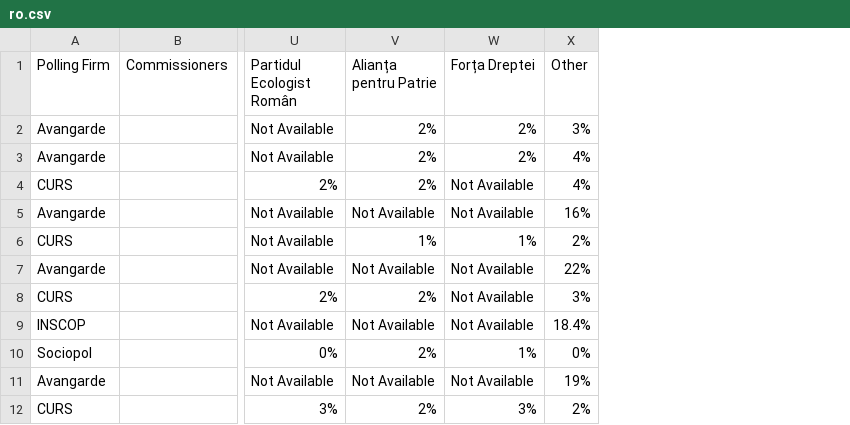
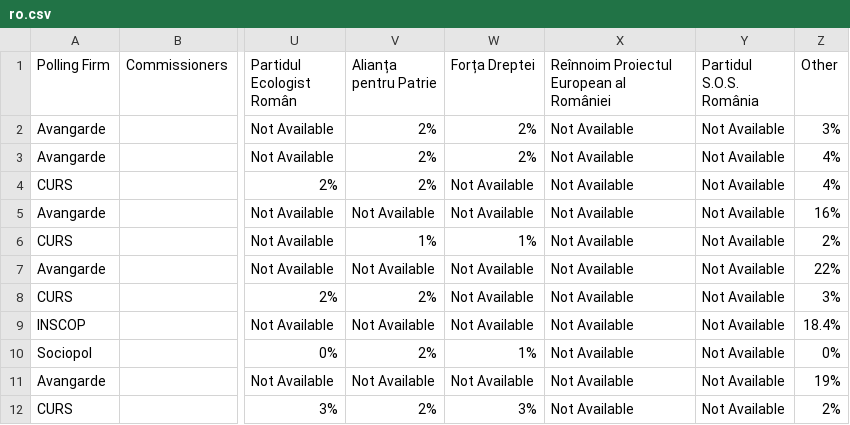
Before and after one commit to filipvanlaenen/eopaod, a CSV file: docs/ro.csv, drawn as a sheet; only a part is shown, gaps mark what is left out; the diff names each change by its address in the sheet, - before the commit and + after, or states it on an @@ line.

```diff
--- a/docs/ro.csv
+++ b/docs/ro.csv
+column X, rows 1-12: Reînnoim Proiectul European al României | Not Available | Not Available | Not Available | Not Available | Not Available | Not Available | Not Available | Not Available | Not Available | Not Available | Not Available
+column Y (Partidul S.O.S. România), rows 2-12: all Not Available
```
Also changed, not shown: docs/ro-E.csv, docs/ro-N.csv.
